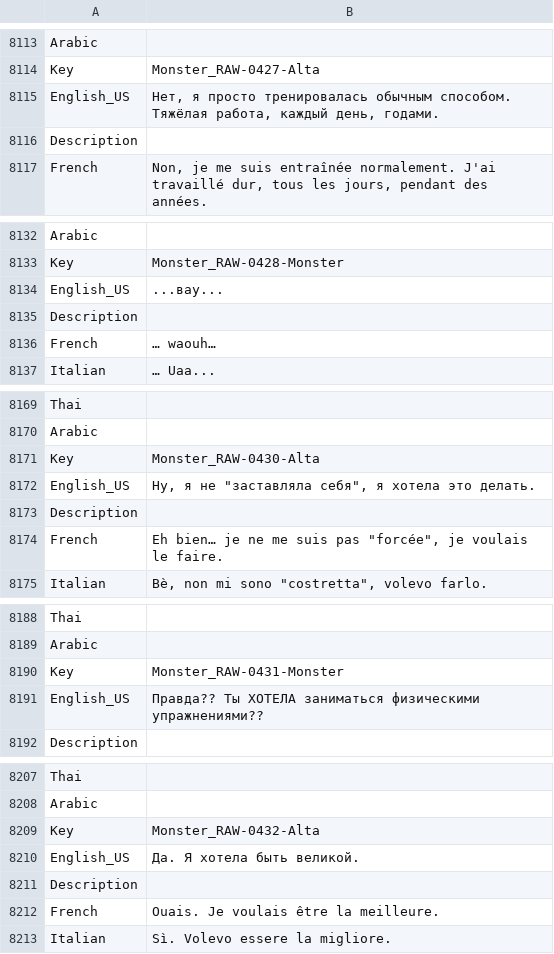
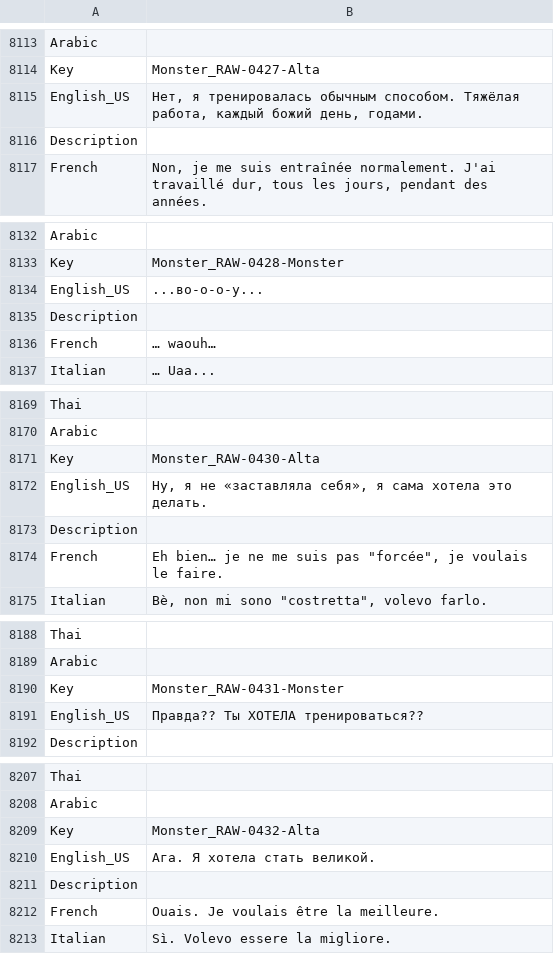
Before and after one commit to Dontaz/Wanderstop-RU, a CSV file: ru_files/TheClearing/Content/Data/Dialogue/Localization/DT_Monster.uasset.csv, drawn as a sheet; only a part is shown, gaps mark what is left out; the diff covers the shown part only.

```diff
--- a/ru_files/TheClearing/Content/Data/Dialogue/Localization/DT_Monster.uasset.csv
+++ b/ru_files/TheClearing/Content/Data/Dialogue/Localization/DT_Monster.uasset.csv
@@ -8114,3 +8114,3 @@ Arabic,,
 Key,Monster_RAW-0427-Alta,
-English_US,"Нет, я просто тренировалась обычным способом. Тяжёлая работа, каждый день, годами.",
+English_US,"Нет, я тренировалась обычным способом. Тяжёлая работа, каждый божий день, годами.",
 Description,,
@@ -8133,3 +8133,3 @@ Arabic,,
 Key,Monster_RAW-0428-Monster,
-English_US,...вау...,
+English_US,...во-о-о-у...,
 Description,,
@@ -8171,3 +8171,3 @@ Arabic,,
 Key,Monster_RAW-0430-Alta,
-English_US,"Ну, я не ""заставляла себя"", я хотела это делать.",
+English_US,"Ну, я не «заставляла себя», я сама хотела это делать.",
 Description,,
@@ -8190,3 +8190,3 @@ Arabic,,
 Key,Monster_RAW-0431-Monster,
-English_US,Правда?? Ты ХОТЕЛА заниматься физическими упражнениями??,
+English_US,Правда?? Ты ХОТЕЛА тренироваться??,
 Description,,
@@ -8209,3 +8209,3 @@ Arabic,,
 Key,Monster_RAW-0432-Alta,
-English_US,Да. Я хотела быть великой.,
+English_US,Ага. Я хотела стать великой.,
 Description,,
```
Also changed, not shown: 37 edited cells elsewhere in this file.
